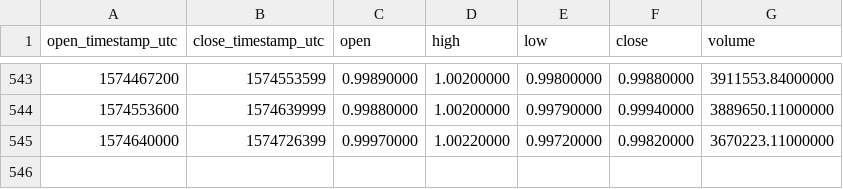
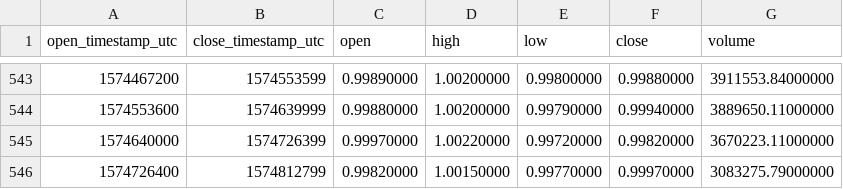
Before and after one commit to cryptobigbro/binance-TUSDUSDT, a CSV file: binance-TUSDUSDT-1d.csv, drawn as a sheet; only a part is shown, gaps mark what is left out.

Commit message:
Update OHLCV data.

```diff
--- a/binance-TUSDUSDT-1d.csv
+++ b/binance-TUSDUSDT-1d.csv
@@ -545 +545,2 @@ open_timestamp_utc,close_timestamp_utc,open,high,low,close,volume
 1574640000,1574726399,0.99970000,1.00220000,0.99720000,0.99820000,3670223.11000000
+1574726400,1574812799,0.99820000,1.00150000,0.99770000,0.99970000,3083275.79000000
```
Also changed, not shown: 1 other file.
